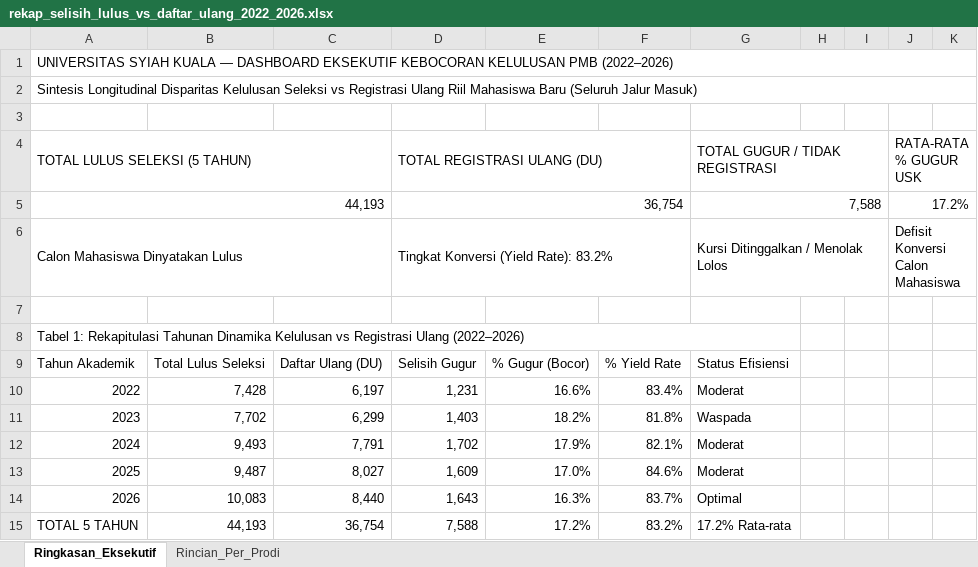
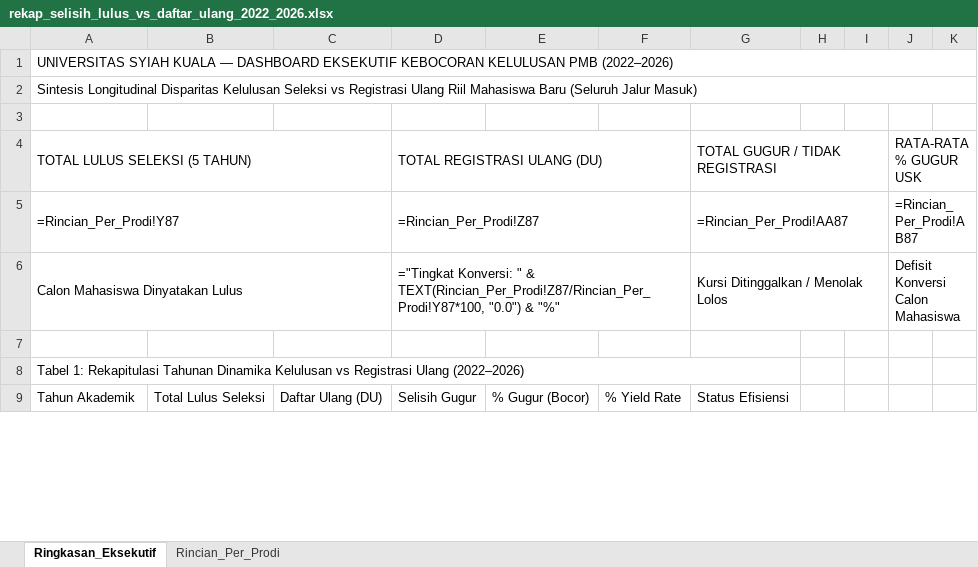
Before and after one commit to AuliaMuzhaffar/projek-magang-usk, an Excel workbook: data/processed/rekap_selisih_lulus_vs_daftar_ulang_2022_2026.xlsx, sheet Ringkasan_Eksekutif, drawn as a sheet; only a part is shown; values as stored, in another font and other column widths than the file's, no cell formats; formulas without a stored value are shown as written; removed rows and columns are numbered as before the commit, all else as after; the diff covers the shown part only; the diff names each change by its address in the sheet, - before the commit and + after, or states it on an @@ line.

```diff
--- a/data/processed/rekap_selisih_lulus_vs_daftar_ulang_2022_2026.xlsx (sheet Ringkasan_Eksekutif)
+++ b/data/processed/rekap_selisih_lulus_vs_daftar_ulang_2022_2026.xlsx (sheet Ringkasan_Eksekutif)
-row 5: 44,193 |  |  | 36,754 |  |  | 7,588 |  |  | 17.2%
+row 5: =Rincian_Per_Prodi!Y87 |  |  | =Rincian_Per_Prodi!Z87 |  |  | =Rincian_Per_Prodi!AA87 |  |  | =Rincian_Per_Prodi!AB87
-D6: Tingkat Konversi (Yield Rate): 83.2%
+D6: ="Tingkat Konversi: " & TEXT(Rincian_Per_Prodi!Z87/Rincian_Per_Prodi!Y87*100, "0.0") & "%"
-row 10: 2022 | 7,428 | 6,197 | 1,231 | 16.6% | 83.4% | Moderat
-row 11: 2023 | 7,702 | 6,299 | 1,403 | 18.2% | 81.8% | Waspada
-row 12: 2024 | 9,493 | 7,791 | 1,702 | 17.9% | 82.1% | Moderat
-row 13: 2025 | 9,487 | 8,027 | 1,609 | 17.0% | 84.6% | Moderat
-row 14: 2026 | 10,083 | 8,440 | 1,643 | 16.3% | 83.7% | Optimal
-row 15: TOTAL 5 TAHUN | 44,193 | 36,754 | 7,588 | 17.2% | 83.2% | 17.2% Rata-rata
```
Also changed, not shown: 8 added rows, 2 removed rows and 120 edited cells elsewhere in this sheet, sheet Rincian_Per_Prodi, cell formats, 15 other files.
